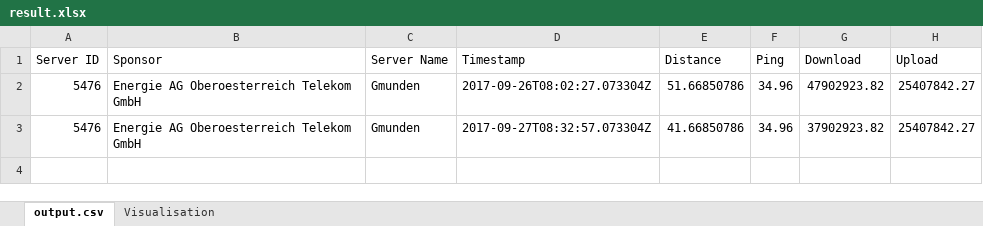
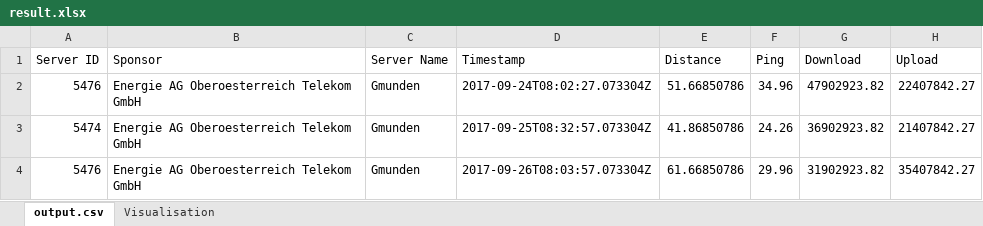
Before and after one commit to wasserball/speedtest-cli, an Excel workbook: result.xlsx, sheet output.csv, drawn as a sheet; values as stored, in another font and other column widths than the file's, no borders; addresses are those after the commit; the diff names each change by its address in the sheet, - before the commit and + after, or states it on an @@ line.

```diff
--- a/result.xlsx (sheet output.csv)
+++ b/result.xlsx (sheet output.csv)
-D2 (Timestamp): 2017-09-26T08:02:27.073304Z
+D2 (Timestamp): 2017-09-24T08:02:27.073304Z
-H2 (Upload): 25407842.27
+H2 (Upload): 22407842.27
+row 3: 5474 | Energie AG Oberoesterreich Telekom GmbH | Gmunden | 2017-09-25T08:32:57.073304Z | 41.86850786 | 24.26 | 36902923.82 | 21407842.27
-D4 (Timestamp): 2017-09-27T08:32:57.073304Z
+D4 (Timestamp): 2017-09-26T08:03:57.073304Z
-E4 (Distance): 41.66850786
+E4 (Distance): 61.66850786
-F4 (Ping): 34.96
+F4 (Ping): 29.96
-G4 (Download): 37902923.82
+G4 (Download): 31902923.82
-H4 (Upload): 25407842.27
+H4 (Upload): 35407842.27
```
Also changed, not shown: sheet Visualisation, formulas that keep their value, charts or pictures, 2 other files.
